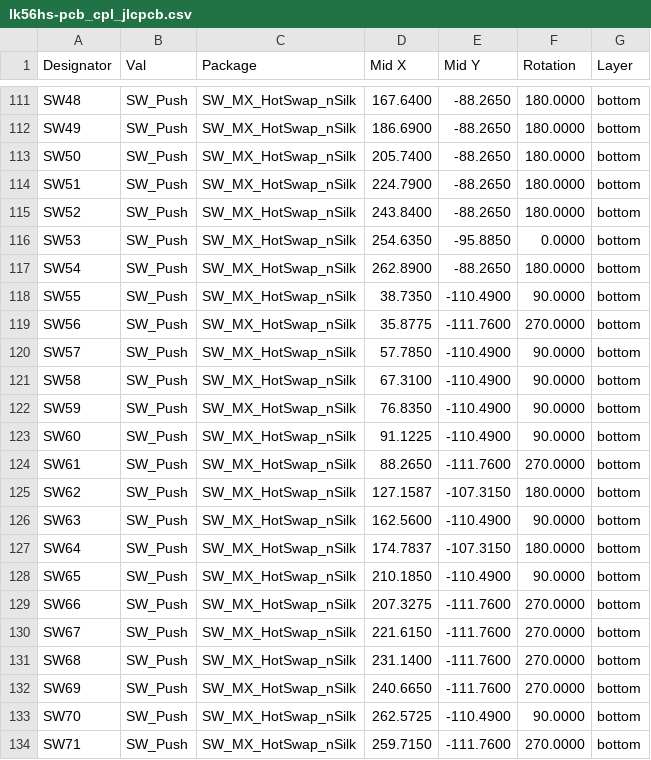
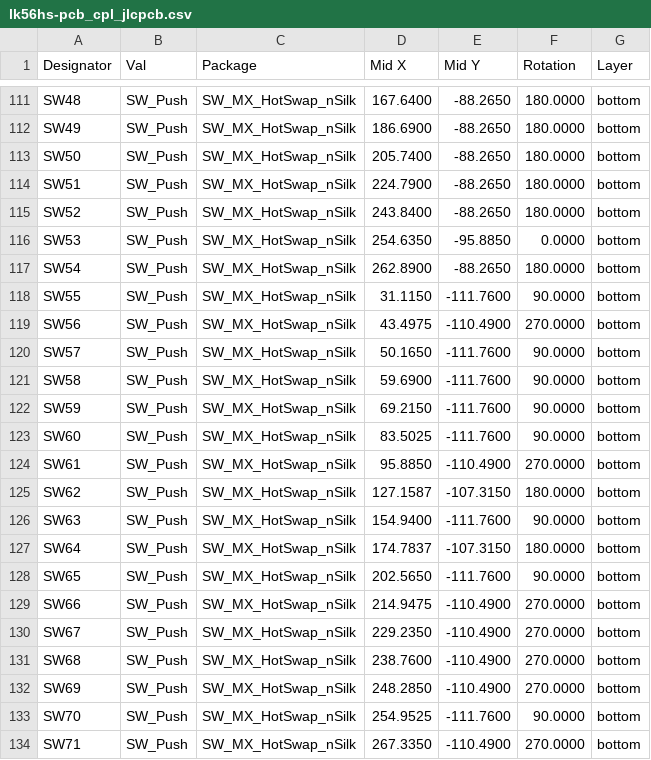
Before and after one commit to lambdakb/keyboard-lk56hs, a CSV file: output/pcb/fabrication/jlcpcb/lk56hs-pcb_cpl_jlcpcb.csv, drawn as a sheet; only a part is shown, gaps mark what is left out.

Commit message:
Fix CPL output

```diff
--- a/output/pcb/fabrication/jlcpcb/lk56hs-pcb_cpl_jlcpcb.csv
+++ b/output/pcb/fabrication/jlcpcb/lk56hs-pcb_cpl_jlcpcb.csv
@@ -117,18 +117,18 @@ Designator,Val,Package,Mid X,Mid Y,Rotation,Layer
 "SW54","SW_Push","SW_MX_HotSwap_nSilk",262.8900,-88.2650,180.0000,bottom
-"SW55","SW_Push","SW_MX_HotSwap_nSilk",38.7350,-110.4900,90.0000,bottom
-"SW56","SW_Push","SW_MX_HotSwap_nSilk",35.8775,-111.7600,270.0000,bottom
-"SW57","SW_Push","SW_MX_HotSwap_nSilk",57.7850,-110.4900,90.0000,bottom
-"SW58","SW_Push","SW_MX_HotSwap_nSilk",67.3100,-110.4900,90.0000,bottom
-"SW59","SW_Push","SW_MX_HotSwap_nSilk",76.8350,-110.4900,90.0000,bottom
-"SW60","SW_Push","SW_MX_HotSwap_nSilk",91.1225,-110.4900,90.0000,bottom
-"SW61","SW_Push","SW_MX_HotSwap_nSilk",88.2650,-111.7600,270.0000,bottom
+"SW55","SW_Push","SW_MX_HotSwap_nSilk",31.1150,-111.7600,90.0000,bottom
+"SW56","SW_Push","SW_MX_HotSwap_nSilk",43.4975,-110.4900,270.0000,bottom
+"SW57","SW_Push","SW_MX_HotSwap_nSilk",50.1650,-111.7600,90.0000,bottom
+"SW58","SW_Push","SW_MX_HotSwap_nSilk",59.6900,-111.7600,90.0000,bottom
+"SW59","SW_Push","SW_MX_HotSwap_nSilk",69.2150,-111.7600,90.0000,bottom
+"SW60","SW_Push","SW_MX_HotSwap_nSilk",83.5025,-111.7600,90.0000,bottom
+"SW61","SW_Push","SW_MX_HotSwap_nSilk",95.8850,-110.4900,270.0000,bottom
 "SW62","SW_Push","SW_MX_HotSwap_nSilk",127.1587,-107.3150,180.0000,bottom
-"SW63","SW_Push","SW_MX_HotSwap_nSilk",162.5600,-110.4900,90.0000,bottom
+"SW63","SW_Push","SW_MX_HotSwap_nSilk",154.9400,-111.7600,90.0000,bottom
 "SW64","SW_Push","SW_MX_HotSwap_nSilk",174.7837,-107.3150,180.0000,bottom
-"SW65","SW_Push","SW_MX_HotSwap_nSilk",210.1850,-110.4900,90.0000,bottom
-"SW66","SW_Push","SW_MX_HotSwap_nSilk",207.3275,-111.7600,270.0000,bottom
-"SW67","SW_Push","SW_MX_HotSwap_nSilk",221.6150,-111.7600,270.0000,bottom
-"SW68","SW_Push","SW_MX_HotSwap_nSilk",231.1400,-111.7600,270.0000,bottom
-"SW69","SW_Push","SW_MX_HotSwap_nSilk",240.6650,-111.7600,270.0000,bottom
-"SW70","SW_Push","SW_MX_HotSwap_nSilk",262.5725,-110.4900,90.0000,bottom
-"SW71","SW_Push","SW_MX_HotSwap_nSilk",259.7150,-111.7600,270.0000,bottom
+"SW65","SW_Push","SW_MX_HotSwap_nSilk",202.5650,-111.7600,90.0000,bottom
+"SW66","SW_Push","SW_MX_HotSwap_nSilk",214.9475,-110.4900,270.0000,bottom
+"SW67","SW_Push","SW_MX_HotSwap_nSilk",229.2350,-110.4900,270.0000,bottom
+"SW68","SW_Push","SW_MX_HotSwap_nSilk",238.7600,-110.4900,270.0000,bottom
+"SW69","SW_Push","SW_MX_HotSwap_nSilk",248.2850,-110.4900,270.0000,bottom
+"SW70","SW_Push","SW_MX_HotSwap_nSilk",254.9525,-111.7600,90.0000,bottom
+"SW71","SW_Push","SW_MX_HotSwap_nSilk",267.3350,-110.4900,270.0000,bottom
```
Also changed, not shown: 7 other files.
